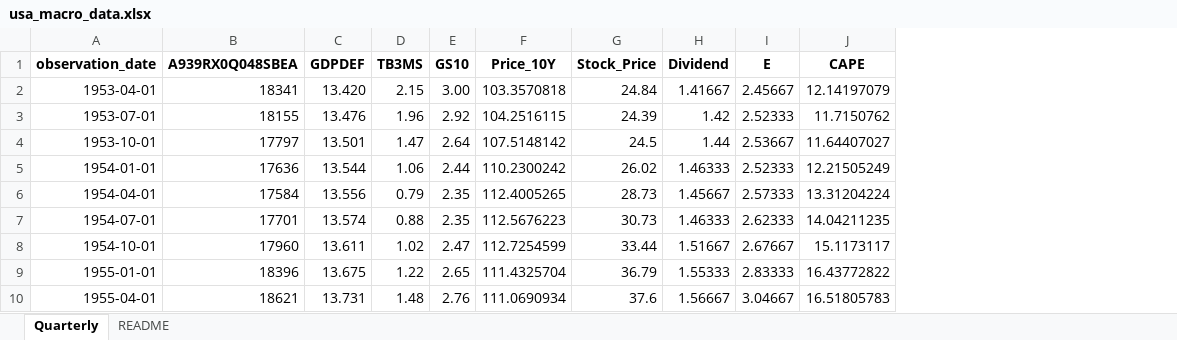
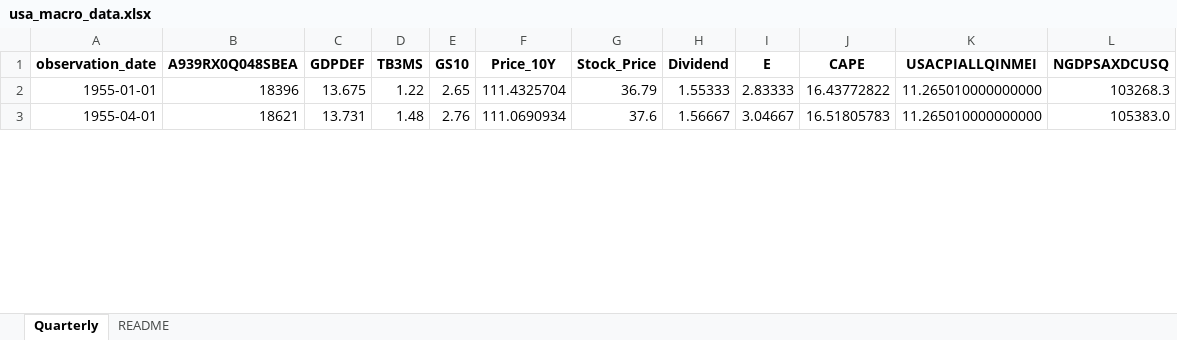
Before and after one commit to msz13/Goal-Based-Investing, an Excel workbook: FinancialPlanner/data/usa_macro_data.xlsx, sheet Quarterly, drawn as a sheet; only a part is shown; values as stored, in another font and other column widths than the file's, no borders; removed rows and columns are numbered as before the commit, all else as after; the diff names each change by its address in the sheet, - before the commit and + after, or states it on an @@ line.

Commit message:
var div update macro data

```diff
--- a/FinancialPlanner/data/usa_macro_data.xlsx (sheet Quarterly)
+++ b/FinancialPlanner/data/usa_macro_data.xlsx (sheet Quarterly)
+column K (USACPIALLQINMEI), rows 2-3: 11.265010000000000 | 11.265010000000000
+column L (NGDPSAXDCUSQ), rows 2-3: 103268.3 | 105383.0
-row 2: 1953-04-01 | 18341 | 13.420 | 2.15 | 3.00 | 103.3570818 | 24.84 | 1.41667 | 2.45667 | 12.14197079
-row 3: 1953-07-01 | 18155 | 13.476 | 1.96 | 2.92 | 104.2516115 | 24.39 | 1.42 | 2.52333 | 11.7150762
-row 4: 1953-10-01 | 17797 | 13.501 | 1.47 | 2.64 | 107.5148142 | 24.5 | 1.44 | 2.53667 | 11.64407027
-row 5: 1954-01-01 | 17636 | 13.544 | 1.06 | 2.44 | 110.2300242 | 26.02 | 1.46333 | 2.52333 | 12.21505249
-row 6: 1954-04-01 | 17584 | 13.556 | 0.79 | 2.35 | 112.4005265 | 28.73 | 1.45667 | 2.57333 | 13.31204224
-row 7: 1954-07-01 | 17701 | 13.574 | 0.88 | 2.35 | 112.5676223 | 30.73 | 1.46333 | 2.62333 | 14.04211235
-row 8: 1954-10-01 | 17960 | 13.611 | 1.02 | 2.47 | 112.7254599 | 33.44 | 1.51667 | 2.67667 | 15.1173117
```
Also changed, not shown: formulas that keep their value, FinancialPlanner/data/Macro_data_poland.xlsx, 2 other files.
